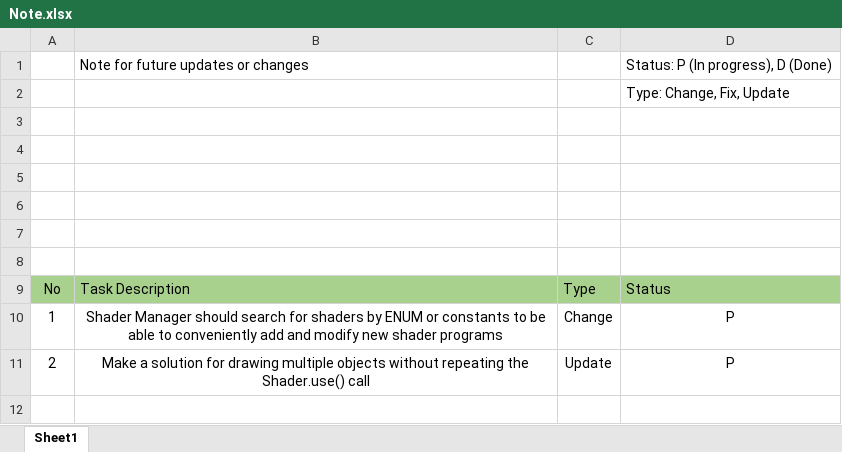
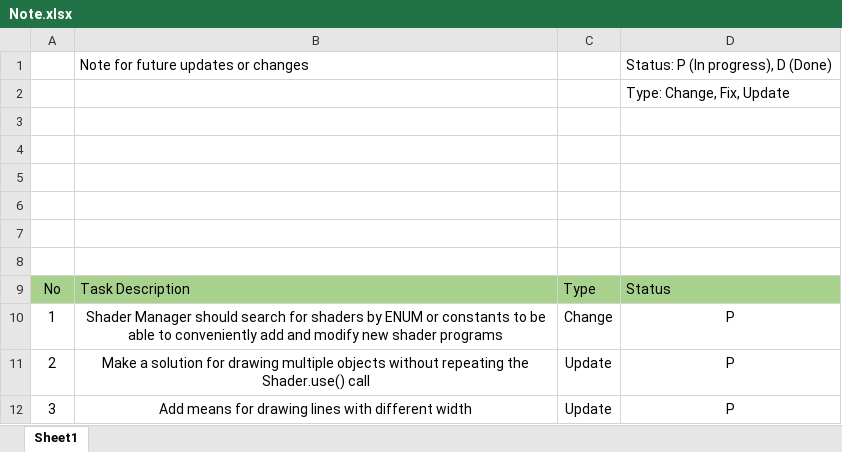
Before and after one commit to biogrisha/OpenGLTests, an Excel workbook: OpenGLTutorials/Note.xlsx, sheet Sheet1, drawn as a sheet; values as stored, in another font and other column widths than the file's, no borders; the diff names each change by its address in the sheet, - before the commit and + after, or states it on an @@ line.

Commit message:
1.Rename properties in Rectangle class 2.Started creation of line class

```diff
--- a/OpenGLTutorials/Note.xlsx (sheet Sheet1)
+++ b/OpenGLTutorials/Note.xlsx (sheet Sheet1)
+row 12: 3 | Add means for drawing lines with different width | Update | P
```
Also changed, not shown: 7 other files.
